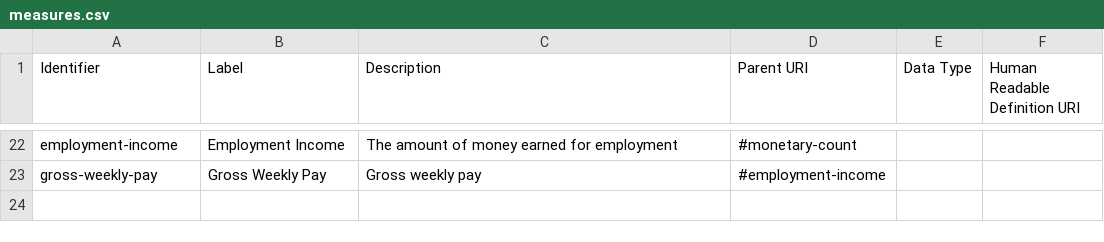
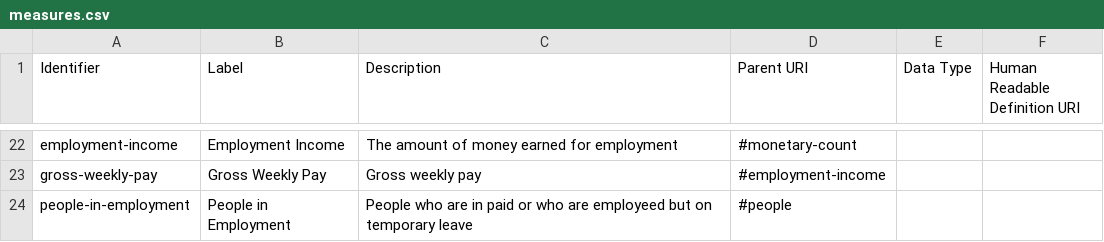
Before and after one commit to ONSdigital/reusable-rdf-resources, a CSV file: rdf-definitions/measures/measures.csv, drawn as a sheet; only a part is shown, gaps mark what is left out.

Commit message:
Added people in employment measure

```diff
--- a/rdf-definitions/measures/measures.csv
+++ b/rdf-definitions/measures/measures.csv
@@ -23 +23,2 @@ employment-income,Employment Income,The amount of money earned for employment,#m
 gross-weekly-pay,Gross Weekly Pay,Gross weekly pay,#employment-income,,
+people-in-employment,People in Employment,People who are in paid or who are employeed but on temporary leave,#people,,
```
